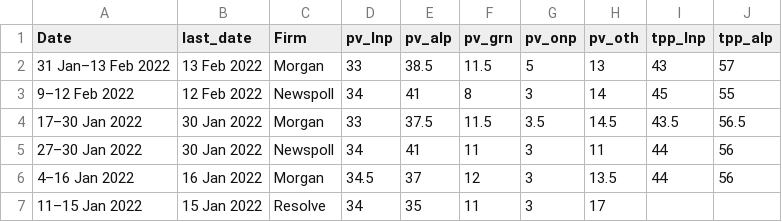
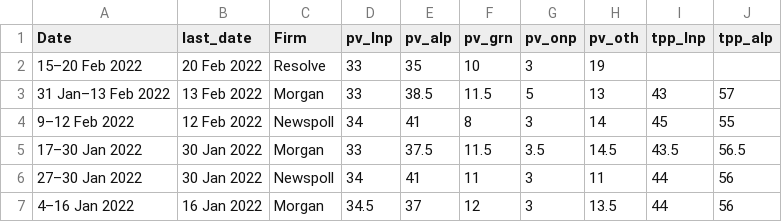
Before and after one commit to metacoretechs/wikipedia-aus-poll-charts, a CSV file: polling1922.csv, drawn as a sheet; only a part is shown; the shorter side is filled out with more unchanged rows; the diff names each change by its address in the sheet, - before the commit and + after, or states it on an @@ line.

Commit message:
Feb 2022 Resolve

```diff
--- a/polling1922.csv
+++ b/polling1922.csv
+row 2: 15–20 Feb 2022 | 20 Feb 2022 | Resolve | 33 | 35 | 10 | 3 | 19
```
